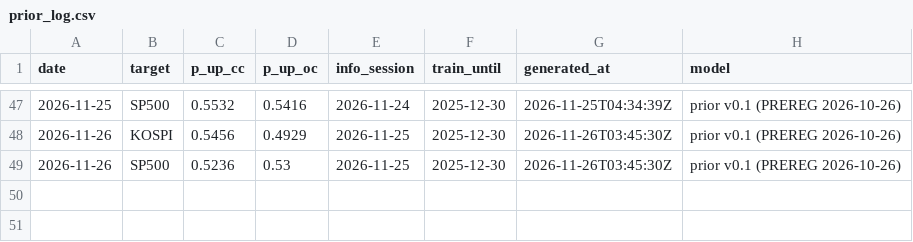
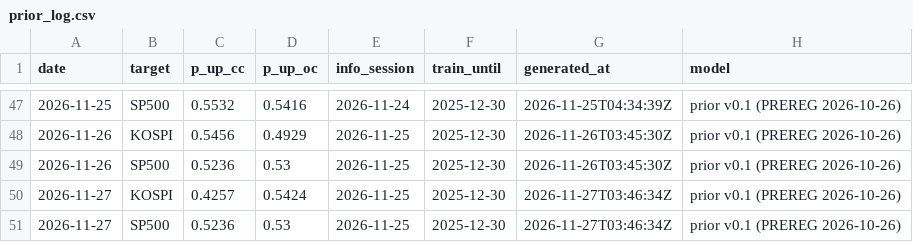
Before and after one commit to duksunghcg-ship-it/sentinel, a CSV file: forecast/prior_log.csv, drawn as a sheet; only a part is shown, gaps mark what is left out; the diff names each change by its address in the sheet, - before the commit and + after, or states it on an @@ line.

Commit message:
prior: 2026-11-27 사전확률

```diff
--- a/forecast/prior_log.csv
+++ b/forecast/prior_log.csv
+row 50: 2026-11-27 | KOSPI | 0.4257 | 0.5424 | 2026-11-25 | 2025-12-30 | 2026-11-27T03:46:34Z | prior v0.1 (PREREG 2026-10-26)
+row 51: 2026-11-27 | SP500 | 0.5236 | 0.53 | 2026-11-25 | 2025-12-30 | 2026-11-27T03:46:34Z | prior v0.1 (PREREG 2026-10-26)
```
Also changed, not shown: 1 other file.
